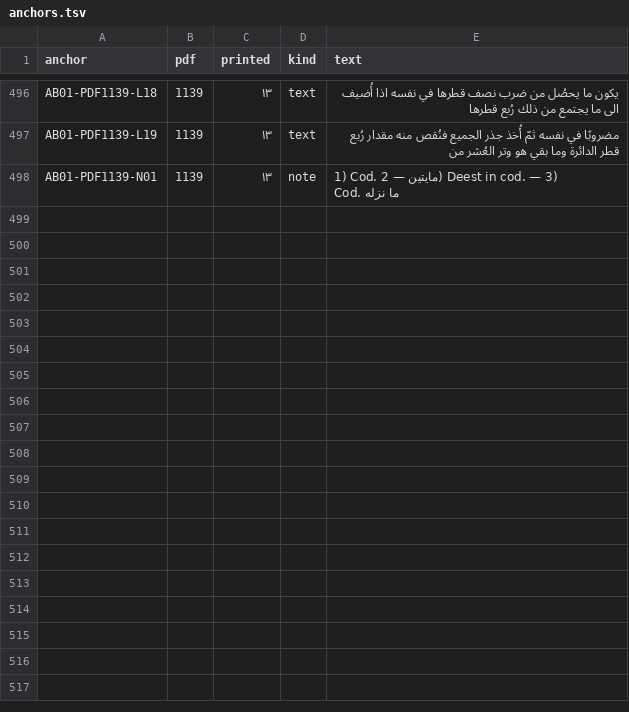
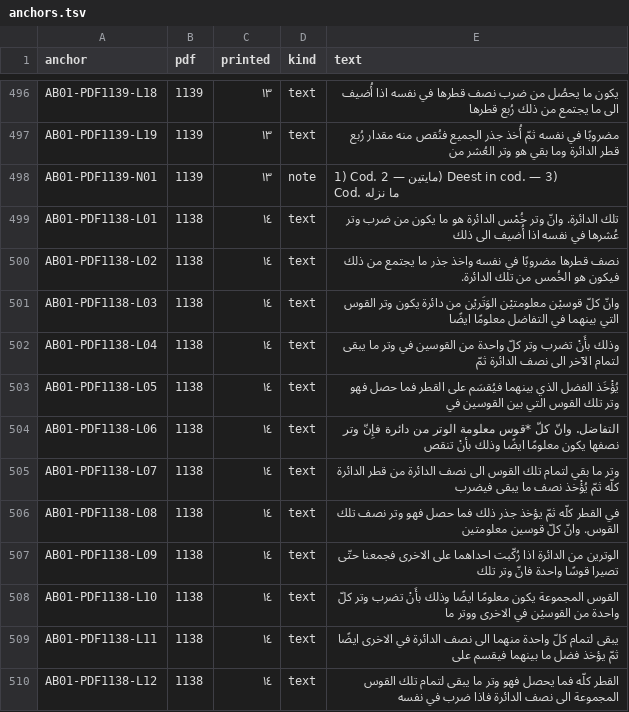
Before and after one commit to KokunoYumeto/al-battani, a TSV file: S10/textus/anchors.tsv, drawn as a sheet; only a part is shown, gaps mark what is left out; the diff covers the shown part only; the diff names each change by its address in the sheet, - before the commit and + after, or states it on an @@ line.

```diff
--- a/S10/textus/anchors.tsv
+++ b/S10/textus/anchors.tsv
+row 499: AB01-PDF1138-L01 | 1138 | ١٤ | text | تلك الدائرة. وانّ وتر خُمْس الدائرة هو ما يكون من ضرب وتر عُشرها في نفسه اذا أُضيف الى ذلك
+row 500: AB01-PDF1138-L02 | 1138 | ١٤ | text | نصف قطرها مضروبًا في نفسه واخذ جذر ما يجتمع من ذلك فيكون هو الخُمس من تلك الدائرة.
+row 501: AB01-PDF1138-L03 | 1138 | ١٤ | text | وانّ كلّ قوسيْن معلومتيْن الوَتَريْن من دائرة يكون وتر القوس التي بينهما في التفاضل معلومًا ايضًا
+row 502: AB01-PDF1138-L04 | 1138 | ١٤ | text | وذلك بأَنْ تضرب وتر كلّ واحدة من القوسين في وتر ما يبقى لتمام الآخر الى نصف الدائرة ثمّ
+row 503: AB01-PDF1138-L05 | 1138 | ١٤ | text | يُؤْخَذ الفضل الذي بينهما فيُقسَم على القطر فما حصل فهو وتر تلك القوس التي بين القوسين في
+row 504: AB01-PDF1138-L06 | 1138 | ١٤ | text | التفاضل. وانّ كلّ *قوس معلومة الوتر من دائرة فإِنّ وتر نصفها يكون معلومًا ايضًا وذلك بأنْ تنقص
+row 505: AB01-PDF1138-L07 | 1138 | ١٤ | text | وتر ما بقي لتمام تلك القوس الى نصف الدائرة من قطر الدائرة كلّه ثمّ يُؤْخذ نصف ما يبقى فيضرب
+row 506: AB01-PDF1138-L08 | 1138 | ١٤ | text | في القطر كلّه ثمّ يؤخذ جذر ذلك فما حصل فهو وتر نصف تلك القوس. وانّ كلّ قوسين معلومتين
+row 507: AB01-PDF1138-L09 | 1138 | ١٤ | text | الوترين من الدائرة اذا رُكّبت احداهما على الاخرى فجمعنا حتّى تصيرا قوسًا واحدة فانّ وتر تلك
+row 508: AB01-PDF1138-L10 | 1138 | ١٤ | text | القوس المجموعة يكون معلومًا ايضًا وذلك بأَنْ تضرب وتر كلّ واحدة من القوسيْن في الاخرى ووتر ما
+row 509: AB01-PDF1138-L11 | 1138 | ١٤ | text | يبقى لتمام كلّ واحدة منهما الى نصف الدائرة في الاخرى ايضًا ثمّ يؤخذ فضل ما بينهما فيقسم على
+row 510: AB01-PDF1138-L12 | 1138 | ١٤ | text | القطر كلّه فما يحصل فهو وتر ما يبقى لتمام تلك القوس المجموعة الى نصف الدائرة فاذا ضرب في نفسه
```
Also changed, not shown: 11 added rows elsewhere in this file, 6 other files.
